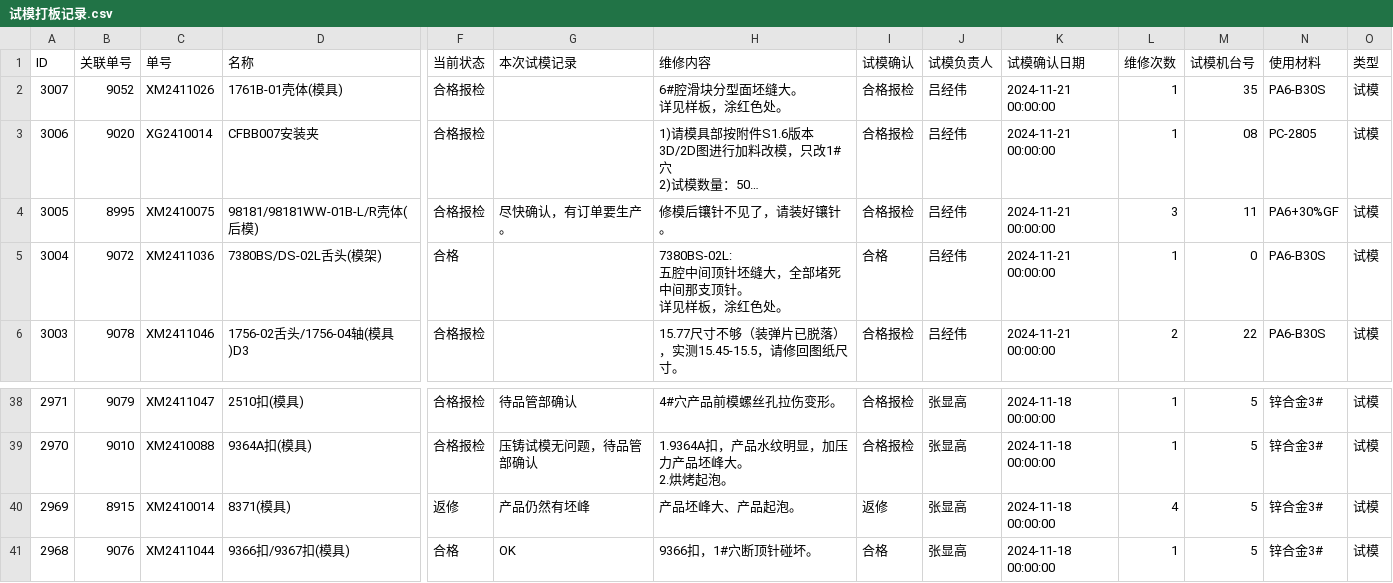
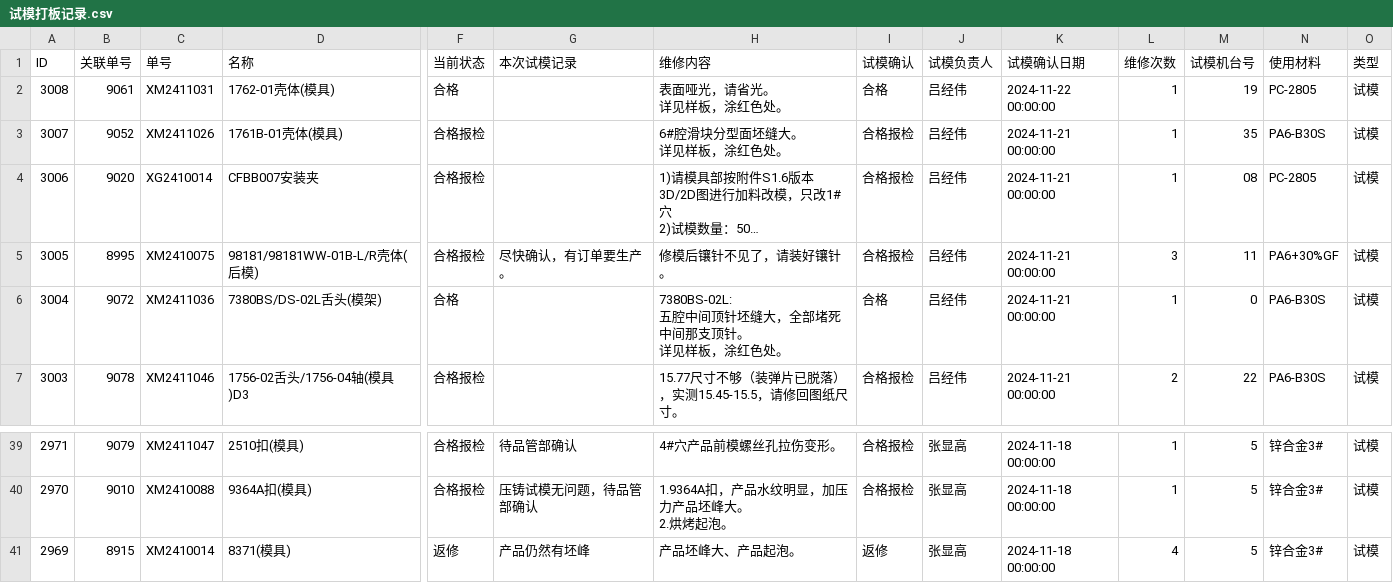
Before and after one commit to lits2024/vig, a CSV file: 试模打板记录.csv, drawn as a sheet; only a part is shown, gaps mark what is left out; long unchanged cells end in …; removed rows and columns are numbered as before the commit, all else as after; rows hold the shown columns only; ↵ is a line break in a cell; the diff names each change by its address in the sheet, - before the commit and + after, or states it on an @@ line.

Commit message:
Updating 试模打板记录.csv

```diff
--- a/试模打板记录.csv
+++ b/试模打板记录.csv
+row 2: 3008 | 9061 | XM2411031 | 1762-01壳体(模具) | 合格 |  | 表面哑光，请省光。 ↵ 详见样板，涂红色处。 | 合格 | 吕经伟 | 2024-11-22 00:00:00 | 1 | 19 | PC-2805 | 试模
-row 41: 2968 | 9076 | XM2411044 | 9366扣/9367扣(模具) | 合格 | OK | 9366扣，1#穴断顶针碰坏。 | 合格 | 张显高 | 2024-11-18 00:00:00 | 1 | 5 | 锌合金3# | 试模
```
